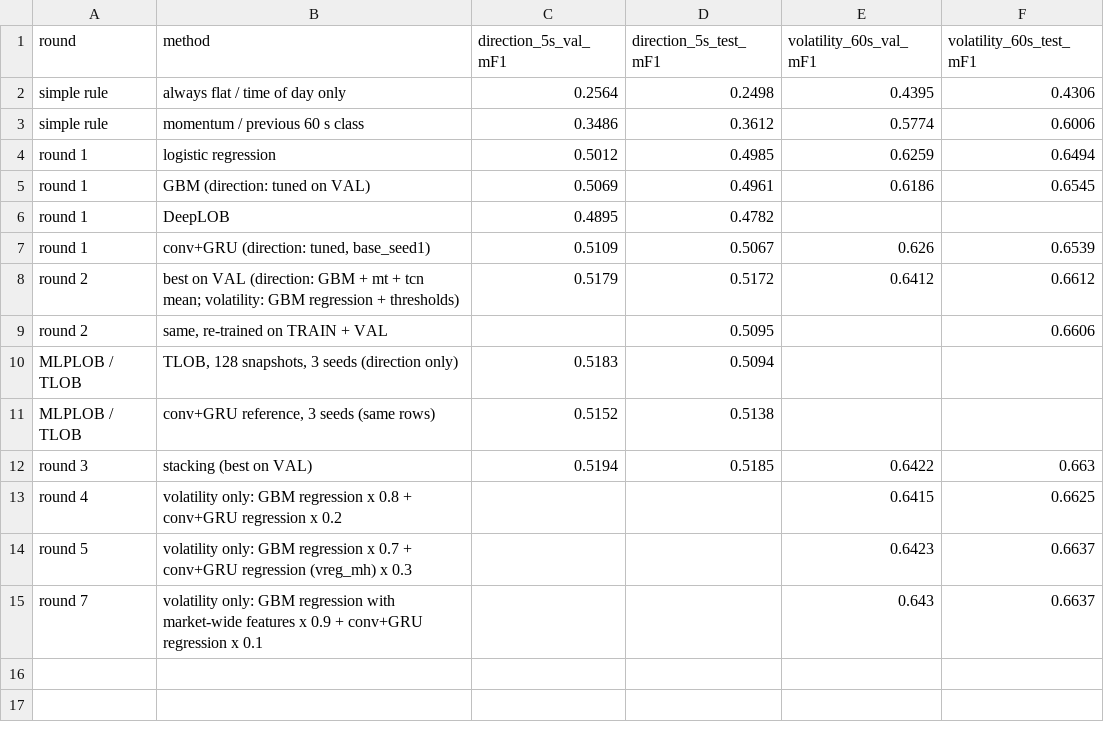
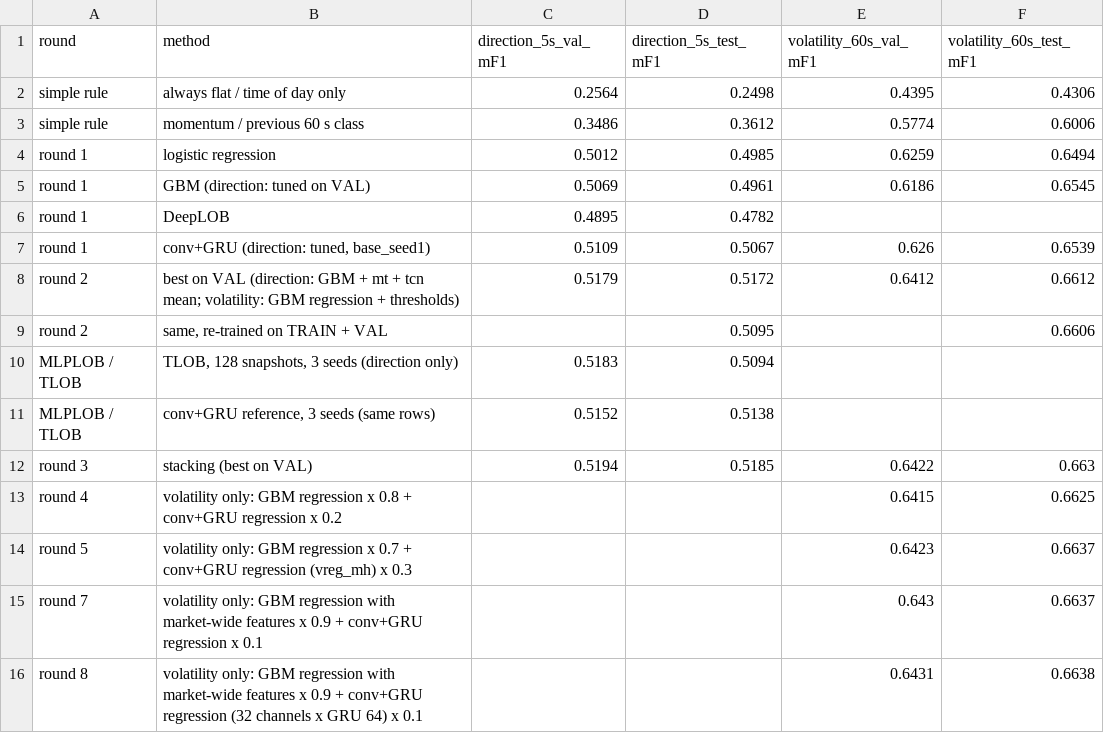
Before and after one commit to hjominx/krx-classification, a CSV file: report/tables/15_two_tasks_summary.csv, drawn as a sheet.

```diff
--- a/report/tables/15_two_tasks_summary.csv
+++ b/report/tables/15_two_tasks_summary.csv
@@ -15 +15,2 @@ round 5,volatility only: GBM regression x 0.7 + conv+GRU regression (vreg_mh) x
 round 7,volatility only: GBM regression with market-wide features x 0.9 + conv+GRU regression x 0.1,,,0.643,0.6637
+round 8,volatility only: GBM regression with market-wide features x 0.9 + conv+GRU regression (32 channels x GRU 64) x 0.1,,,0.6431,0.6638
```
Also changed, not shown: 17 other files.
